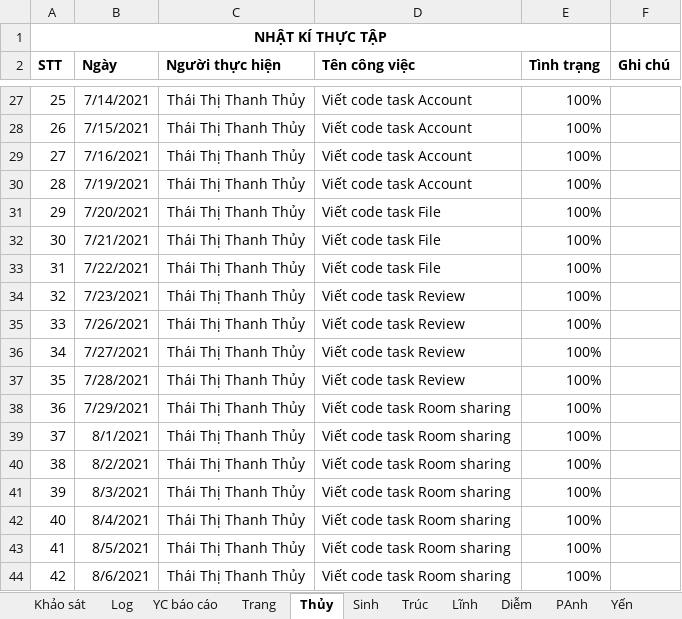
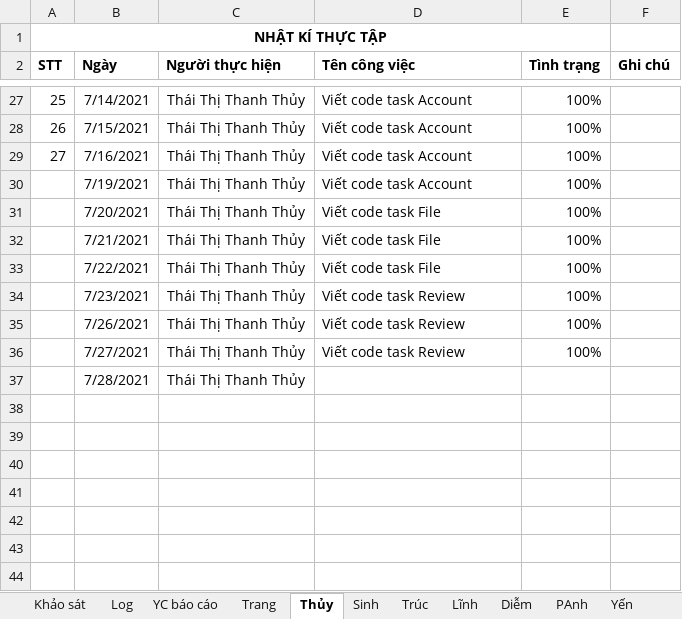
Before and after one commit to nhamct/TTNN44K, an Excel workbook: Tracking-log.xlsx, sheet Thủy, drawn as a sheet; only a part is shown, gaps mark what is left out; values as stored, in another font and other column widths than the file's, no borders; table styles not drawn; the diff names each change by its address in the sheet, - before the commit and + after, or states it on an @@ line.

```diff
--- a/Tracking-log.xlsx (sheet Thủy)
+++ b/Tracking-log.xlsx (sheet Thủy)
@@ column A (STT) renumbered between rows 30 and 37 @@
-D37 (Tên công việc): Viết code task Review
+D37 (Tên công việc): (empty)
-E37 (Tình trạng): 100%
+E37 (Tình trạng): (empty)
-row 38: 36 | 7/29/2021 | Thái Thị Thanh Thủy | Viết code task Room sharing | 100%
-row 39: 37 | 8/1/2021 | Thái Thị Thanh Thủy | Viết code task Room sharing | 100%
-row 40: 38 | 8/2/2021 | Thái Thị Thanh Thủy | Viết code task Room sharing | 100%
-row 41: 39 | 8/3/2021 | Thái Thị Thanh Thủy | Viết code task Room sharing | 100%
-row 42: 40 | 8/4/2021 | Thái Thị Thanh Thủy | Viết code task Room sharing | 100%
-row 43: 41 | 8/5/2021 | Thái Thị Thanh Thủy | Viết code task Room sharing | 100%
-row 44: 42 | 8/6/2021 | Thái Thị Thanh Thủy | Viết code task Room sharing | 100%
```
Also changed, not shown: sheet Thiên, 2 other files.
